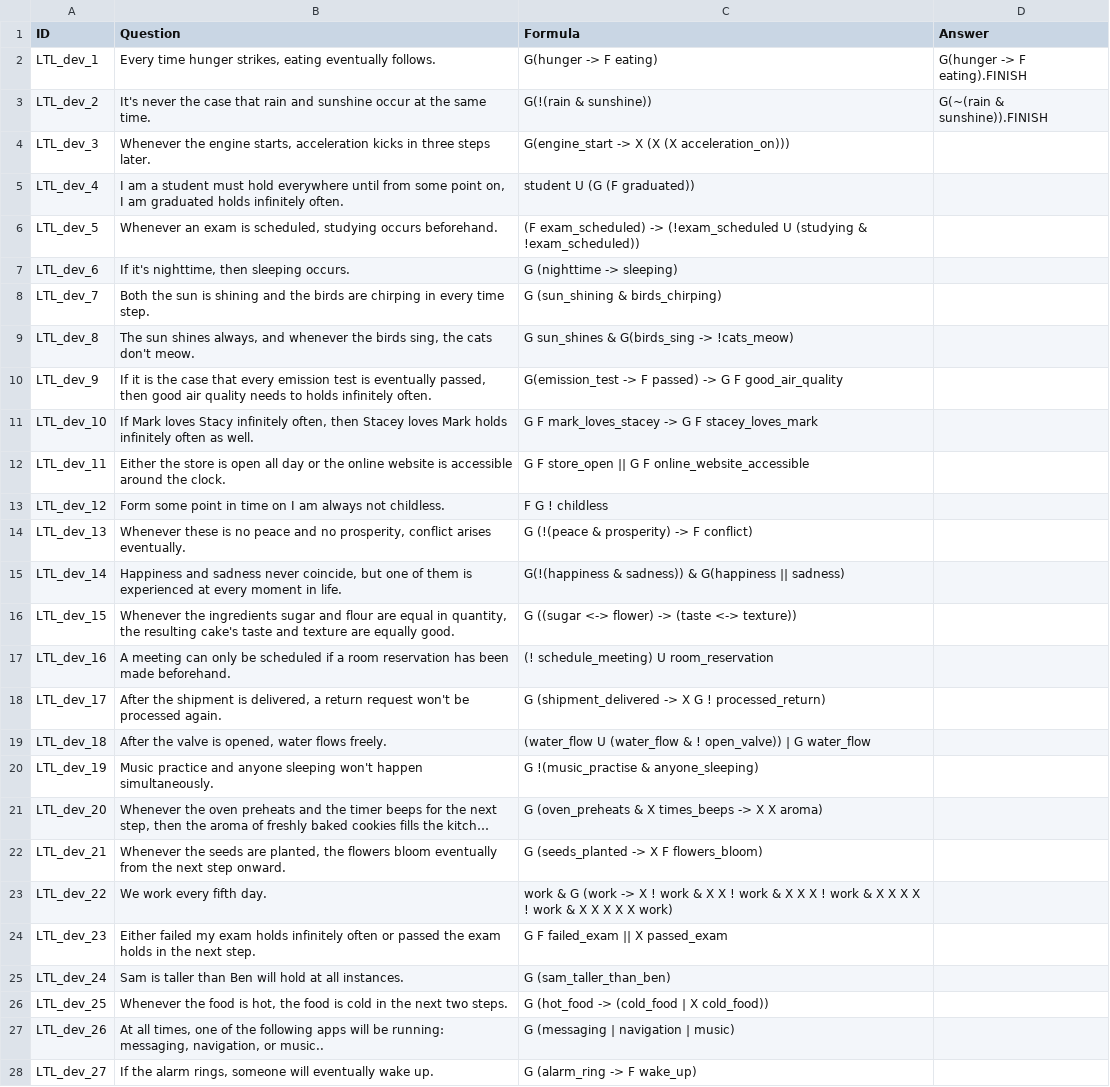
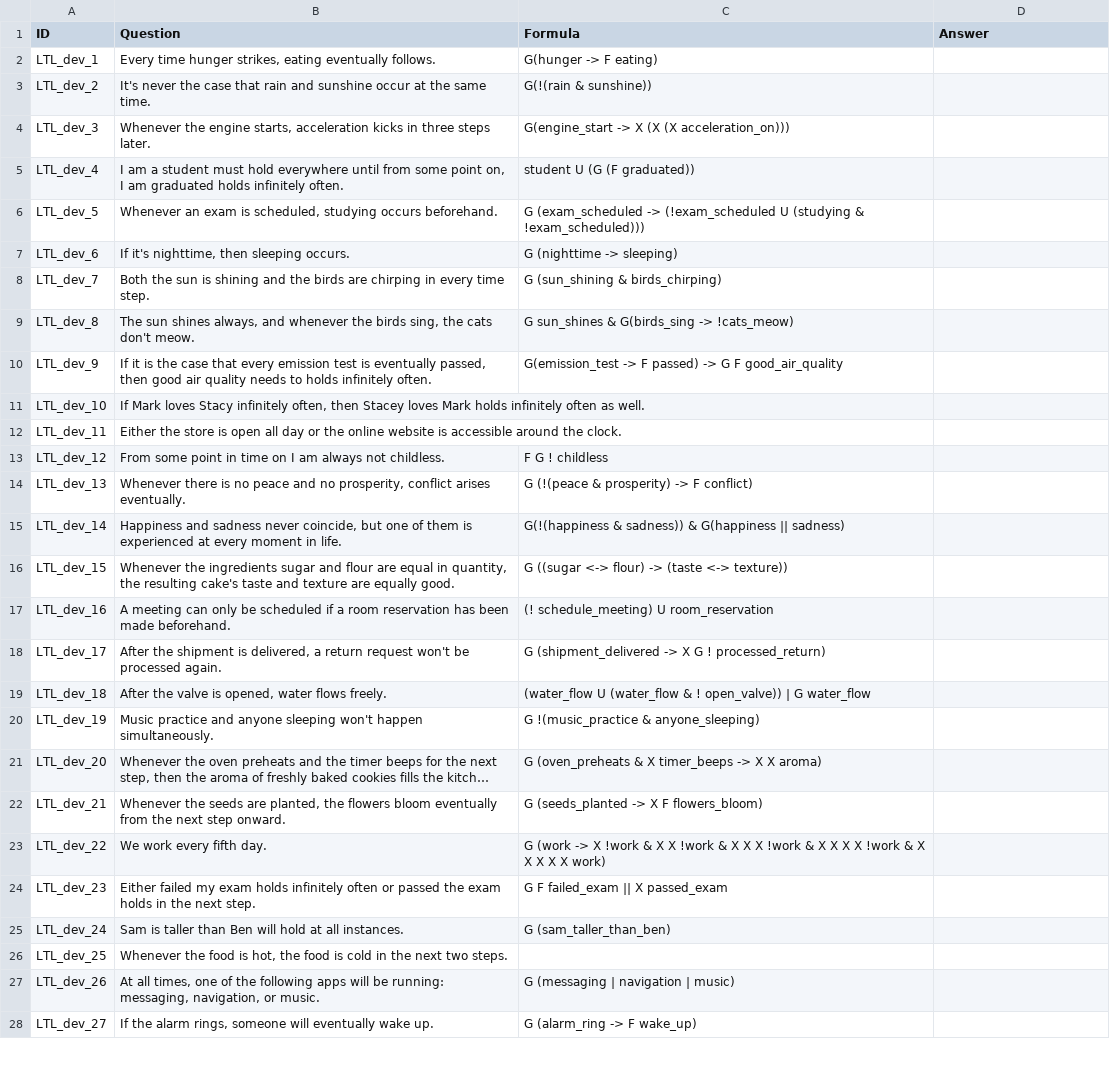
Before and after one commit to NSombekke/Logic-LLM, a CSV file: LTL2results.csv, drawn as a sheet; only a part is shown; long unchanged cells end in …; the diff covers the shown part only; the diff names each change by its address in the sheet, - before the commit and + after, or states it on an @@ line.

Commit message:
Update LTL2results.csv

```diff
--- a/LTL2results.csv
+++ b/LTL2results.csv
-D2 (Answer): G(hunger -> F eating).FINISH
+D2 (Answer): (empty)
-D3 (Answer): G(~(rain & sunshine)).FINISH
+D3 (Answer): (empty)
-C6 (Formula): (F exam_scheduled) -> (!exam_scheduled U (studying & !exam_scheduled))
+C6 (Formula): G (exam_scheduled -> (!exam_scheduled U (studying & !exam_scheduled)))
-C11 (Formula): G F mark_loves_stacey -> G F stacey_loves_mark
+C11 (Formula): (empty)
-C12 (Formula): G F store_open || G F online_website_accessible
+C12 (Formula): (empty)
-B13 (Question): Form some point…
+B13 (Question): From some point…
-B14 (Question): Whenever these is no…
+B14 (Question): Whenever there is no…
-C16 (Formula): G ((sugar <-> flower) -> (taste <-> texture))
+C16 (Formula): G ((sugar <-> flour) -> (taste <-> texture))
-C20 (Formula): G !(music_practise & anyone_sleeping)
+C20 (Formula): G !(music_practice & anyone_sleeping)
-C21 (Formula): …& X times_beeps -> X…
+C21 (Formula): …& X timer_beeps -> X…
-C23 (Formula): work & G (work -> X ! work & X X ! work & X X X ! work & X X X X ! work & X…
+C23 (Formula): G (work -> X !work & X X !work & X X X !work & X X X X !work & X…
-C26 (Formula): G (hot_food -> (cold_food | X cold_food))
+C26 (Formula): (empty)
-B27 (Question): …navigation, or music..
+B27 (Question): …navigation, or music.
```
Also changed, not shown: 9 edited cells elsewhere in this file.
